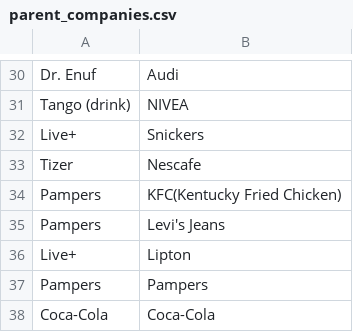
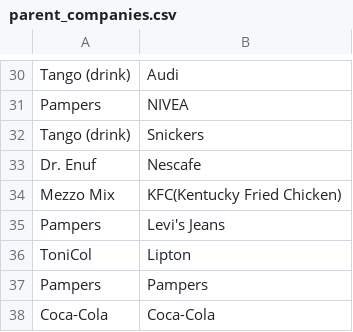
Before and after one commit to bradisbon/data-clinic, a CSV file: parent_companies.csv, drawn as a sheet; only a part is shown, gaps mark what is left out; the diff covers the shown part only; the diff names each change by its address in the sheet, - before the commit and + after, or states it on an @@ line.

```diff
--- a/parent_companies.csv
+++ b/parent_companies.csv
-A30: Dr. Enuf
+A30: Tango (drink)
-A31: Tango (drink)
+A31: Pampers
-A32: Live+
+A32: Tango (drink)
-A33: Tizer
+A33: Dr. Enuf
-A34: Pampers
+A34: Mezzo Mix
-A36: Live+
+A36: ToniCol
```
Also changed, not shown: 24 edited cells elsewhere in this file, 8 other files.
